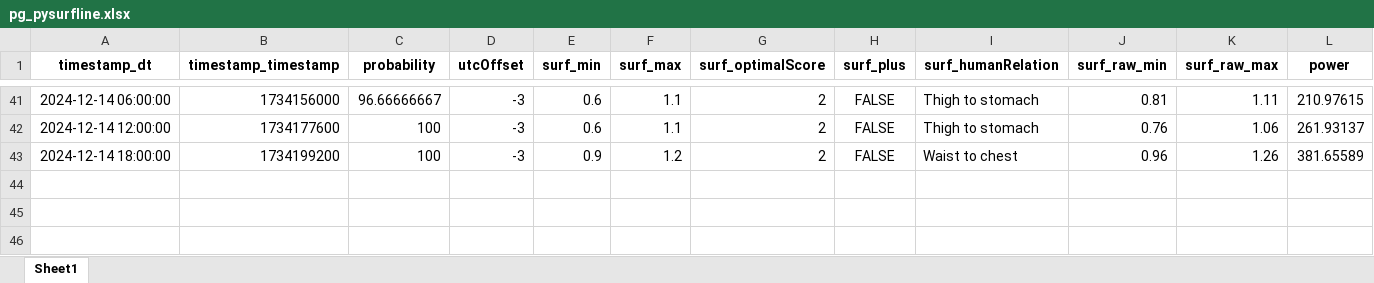
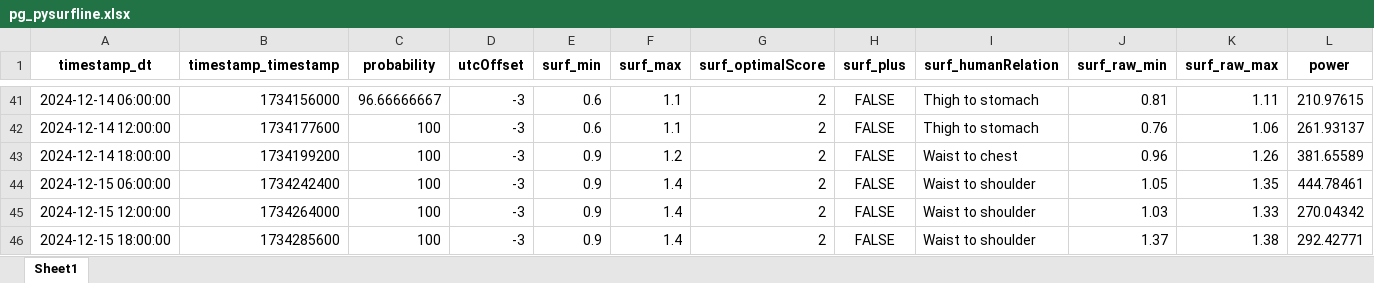
Before and after one commit to Dantelarroy/surf-prediction-project, an Excel workbook: data/pg_pysurfline.xlsx, sheet Sheet1, drawn as a sheet; only a part is shown, gaps mark what is left out; values as stored, in another font and other column widths than the file's, no borders; rows hold the shown columns only; the diff names each change by its address in the sheet, - before the commit and + after, or states it on an @@ line.

```diff
--- a/data/pg_pysurfline.xlsx (sheet Sheet1)
+++ b/data/pg_pysurfline.xlsx (sheet Sheet1)
+row 44: 2024-12-15 06:00:00 | 1734242400 | 100 | -3 | 0.9 | 1.4 | 2 | FALSE | Waist to shoulder | 1.05 | 1.35 | 444.78461
+row 45: 2024-12-15 12:00:00 | 1734264000 | 100 | -3 | 0.9 | 1.4 | 2 | FALSE | Waist to shoulder | 1.03 | 1.33 | 270.04342
+row 46: 2024-12-15 18:00:00 | 1734285600 | 100 | -3 | 0.9 | 1.4 | 2 | FALSE | Waist to shoulder | 1.37 | 1.38 | 292.42771
```
Also changed, not shown: data/bio_pysurfline.xlsx, data/bio_scrap_surfline.xlsx, 10 other files.
